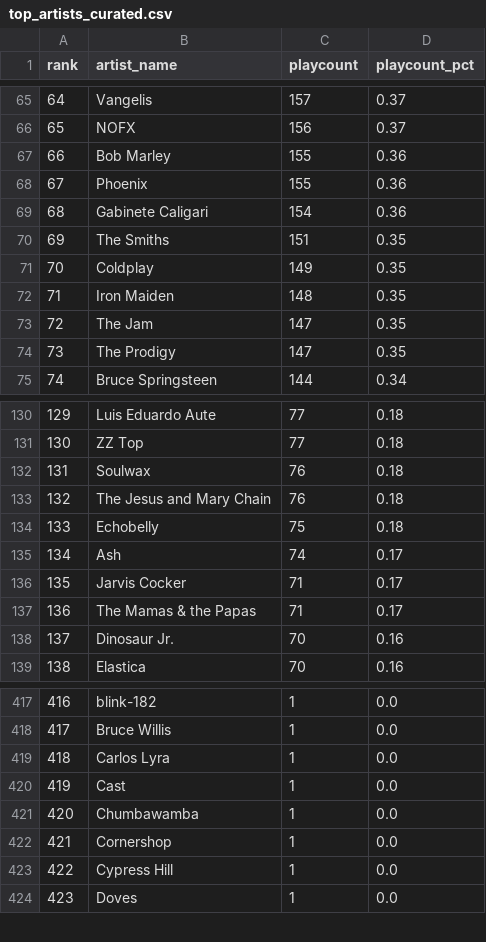
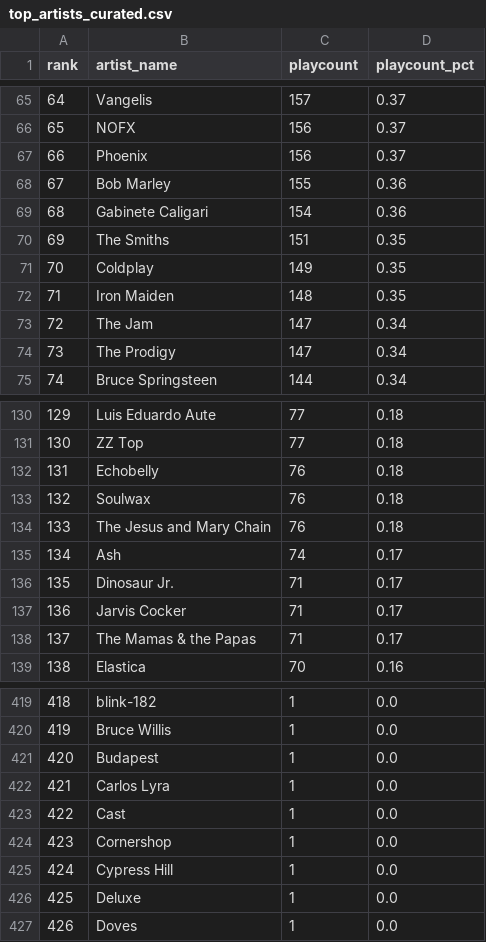
Before and after one commit to beetlebum97/LastFMCollector, a CSV file: storage/curated/hayman3030/top_artists_curated.csv, drawn as a sheet; only a part is shown, gaps mark what is left out; removed rows and columns are numbered as before the commit, all else as after; the diff covers the shown part only; the diff names each change by its address in the sheet, - before the commit and + after, or states it on an @@ line.

```diff
--- a/storage/curated/hayman3030/top_artists_curated.csv
+++ b/storage/curated/hayman3030/top_artists_curated.csv
@@ column A (rank) renumbered between rows 26 and 476 @@
+row 67: 66 | Phoenix | 156 | 0.37
-row 68: 67 | Phoenix | 155 | 0.36
-D73:D74 (playcount_pct): 0.35
+D73:D74 (playcount_pct): 0.34
+row 132: 131 | Echobelly | 76 | 0.18
-row 134: 133 | Echobelly | 75 | 0.18
+row 136: 135 | Dinosaur Jr. | 71 | 0.17
-row 138: 137 | Dinosaur Jr. | 70 | 0.16
+row 421: 420 | Budapest | 1 | 0.0
-row 421: 420 | Chumbawamba | 1 | 0.0
+row 426: 425 | Deluxe | 1 | 0.0
```
Also changed, not shown: 12 added rows, 7 removed rows and 21 edited cells elsewhere in this file, storage/curated/hayman3030/top_albums_curated.csv, storage/curated/hayman3030/top_tracks_curated.csv, 21 other files.
